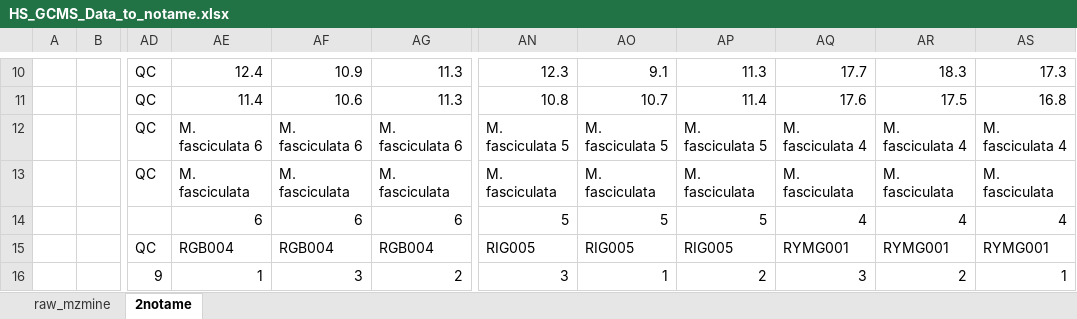
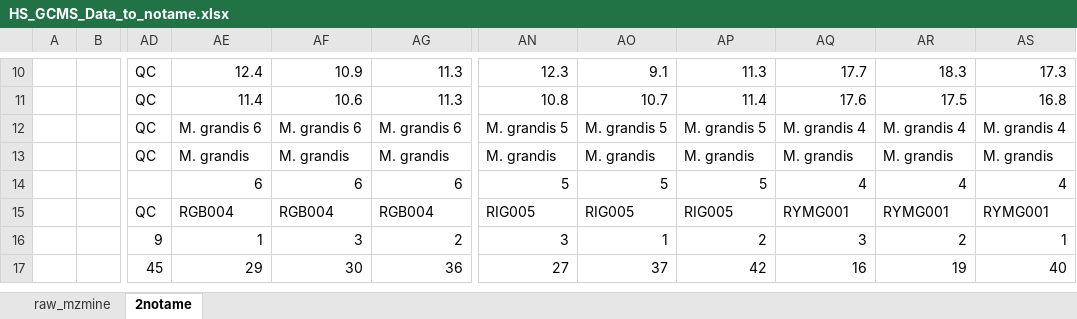
Before and after one commit to IKIAM-NPLab/Amazonia_Honey, an Excel workbook: Data/Data_to_notame/HS_GCMS_Data_to_notame.xlsx, sheet 2notame, drawn as a sheet; only a part is shown, gaps mark what is left out; the shorter side is filled out with more unchanged rows; values as stored, in another font and other column widths than the file's, no borders; the diff names each change by its address in the sheet, - before the commit and + after, or states it on an @@ line.

```diff
--- a/Data/Data_to_notame/HS_GCMS_Data_to_notame.xlsx (sheet 2notame)
+++ b/Data/Data_to_notame/HS_GCMS_Data_to_notame.xlsx (sheet 2notame)
-AE12: M. fasciculata 6
+AE12: M. grandis 6
-AF12: M. fasciculata 6
+AF12: M. grandis 6
-AG12: M. fasciculata 6
+AG12: M. grandis 6
-AN12: M. fasciculata 5
+AN12: M. grandis 5
-AO12: M. fasciculata 5
+AO12: M. grandis 5
-AP12: M. fasciculata 5
+AP12: M. grandis 5
-AQ12: M. fasciculata 4
+AQ12: M. grandis 4
-AR12: M. fasciculata 4
+AR12: M. grandis 4
-AS12: M. fasciculata 4
+AS12: M. grandis 4
-AE13: M. fasciculata
+AE13: M. grandis
-AF13: M. fasciculata
+AF13: M. grandis
-AG13: M. fasciculata
+AG13: M. grandis
-AN13: M. fasciculata
+AN13: M. grandis
-AO13: M. fasciculata
+AO13: M. grandis
-AP13: M. fasciculata
+AP13: M. grandis
-AQ13: M. fasciculata
+AQ13: M. grandis
-AR13: M. fasciculata
+AR13: M. grandis
-AS13: M. fasciculata
+AS13: M. grandis
```
Also changed, not shown: Data/Antimicrobial_of_honey.xlsx, 34 other files.
